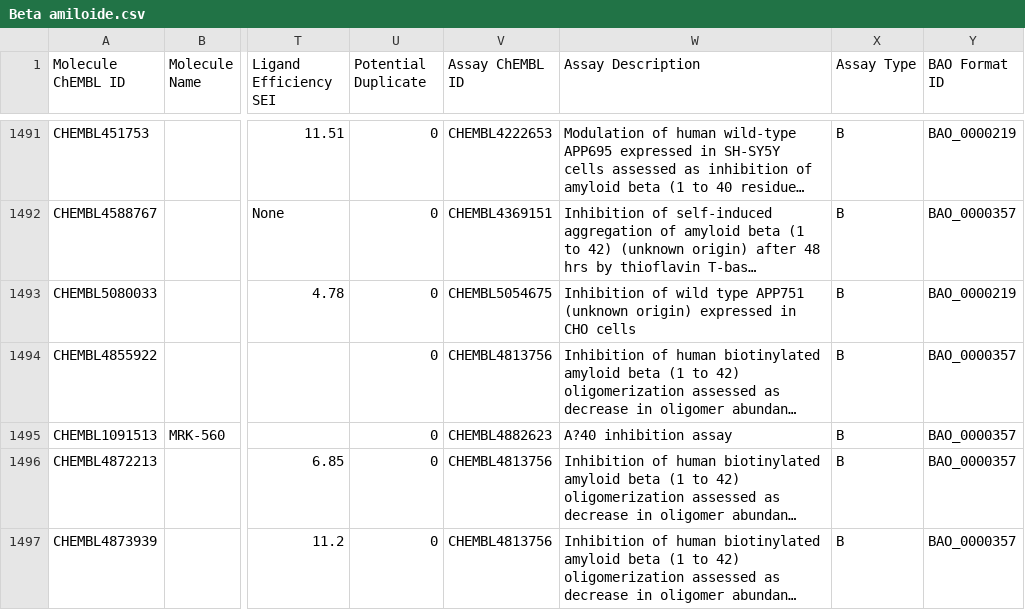
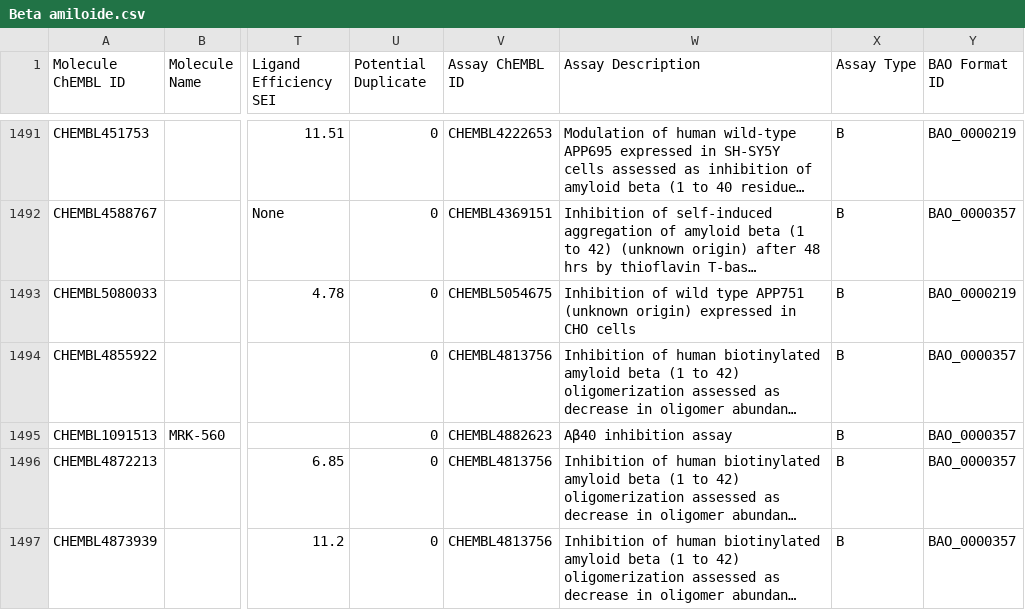
Before and after one commit to EdgarAgOr/Betamiloide, a CSV file: Beta amiloide.csv, drawn as a sheet; only a part is shown, gaps mark what is left out; long unchanged cells end in …; the diff covers the shown part only; the diff names each change by its address in the sheet, - before the commit and + after, or states it on an @@ line.

```diff
--- a/Beta amiloide.csv
+++ b/Beta amiloide.csv
-W1495 (Assay Description): A?40 inhibition assay
+W1495 (Assay Description): Aβ40 inhibition assay
```
Also changed, not shown: 40 edited cells elsewhere in this file.
